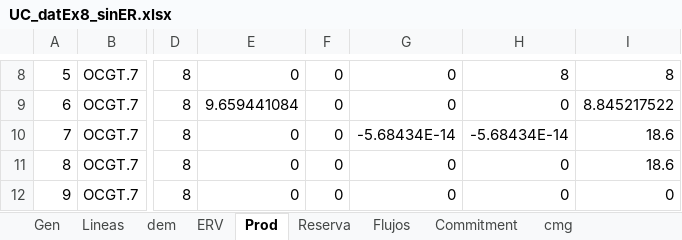
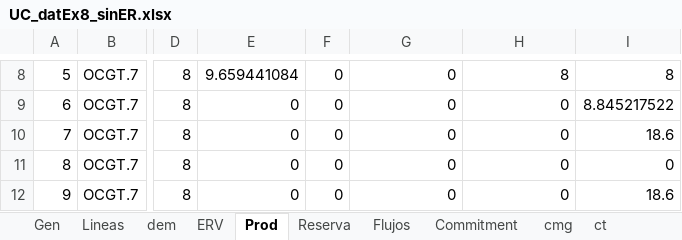
Before and after one commit to nicoleits/SEP, an Excel workbook: Predespacho/UC_datEx8_sinER.xlsx, sheet Prod, drawn as a sheet; only a part is shown, gaps mark what is left out; values as stored, in another font and other column widths than the file's, no borders; the diff covers the shown part only; the diff names each change by its address in the sheet, - before the commit and + after, or states it on an @@ line.

```diff
--- a/Predespacho/UC_datEx8_sinER.xlsx (sheet Prod)
+++ b/Predespacho/UC_datEx8_sinER.xlsx (sheet Prod)
+sheet tab: ct
-E8: 0
+E8: 9.659441084
-E9: 9.659441084
+E9: 0
-G10: -5.68434E-14
+G10: 0
-H10: -5.68434E-14
+H10: 0
-I11: 18.6
+I11: 0
-I12: 0
+I12: 18.6
```
Also changed, not shown: 44 edited cells elsewhere in this sheet, sheet Commitment, sheet Reserva, sheet Gen, sheet Lineas, Predespacho/UC_datEx8.xlsx, 18 other files.
